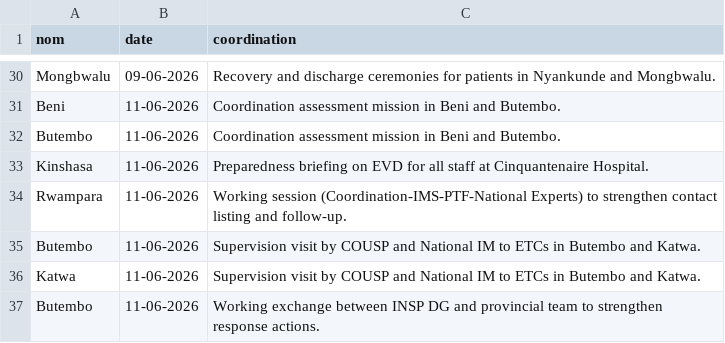
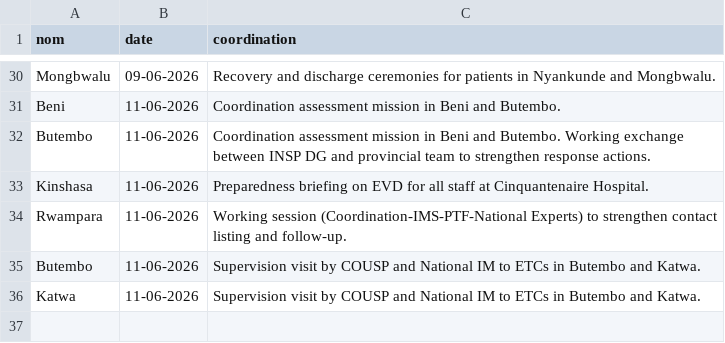
Before and after one commit to INRB-UMIE/BDBV2026-Data, a CSV file: data/public_health_response/processed/public_health_response__epidemiological_coordination__daily.csv, drawn as a sheet; only a part is shown, gaps mark what is left out.

Commit message:
Removing duplicate from infection and coordination files

```diff
--- a/data/public_health_response/processed/public_health_response__epidemiological_coordination__daily.csv
+++ b/data/public_health_response/processed/public_health_response__epidemiological_coordination__daily.csv
@@ -31,3 +31,3 @@ Mongbwalu,09-06-2026,"Recovery and discharge ceremonies for patients in Nyankund
 Beni,11-06-2026,"Coordination assessment mission in Beni and Butembo."
-Butembo,11-06-2026,"Coordination assessment mission in Beni and Butembo."
+Butembo,11-06-2026,"Coordination assessment mission in Beni and Butembo. Working exchange between INSP DG and provincial team to strengthen response actions."
 Kinshasa,11-06-2026,"Preparedness briefing on EVD for all staff at Cinquantenaire Hospital."
@@ -36,2 +36 @@ Butembo,11-06-2026,"Supervision visit by COUSP and National IM to ETCs in Butemb
 Katwa,11-06-2026,"Supervision visit by COUSP and National IM to ETCs in Butembo and Katwa."
-Butembo,11-06-2026,"Working exchange between INSP DG and provincial team to strengthen response actions."
```
Also changed, not shown: data/public_health_response/processed/public_health_response__epidemiological_infection_prevention_controle__daily.csv.
